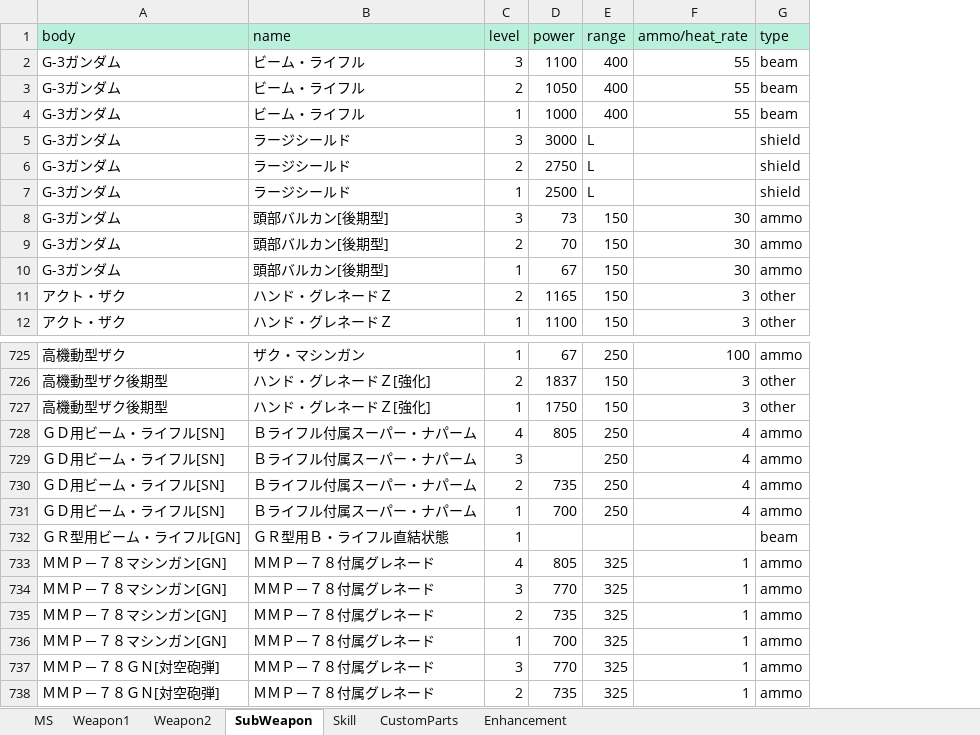
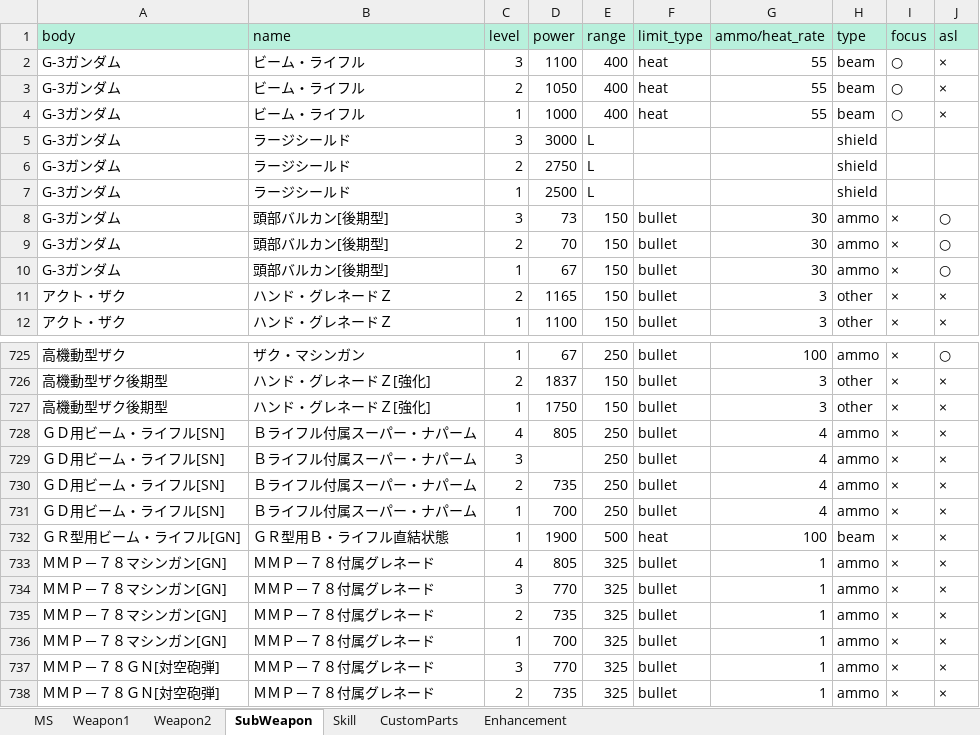
Before and after one commit to ratty27/btlop2db, an Excel workbook: data/btlop2.xlsx, sheet SubWeapon, drawn as a sheet; only a part is shown, gaps mark what is left out; values as stored, in another font and other column widths than the file's, no borders; addresses are those after the commit; the diff names each change by its address in the sheet, - before the commit and + after, or states it on an @@ line.

```diff
--- a/data/btlop2.xlsx (sheet SubWeapon)
+++ b/data/btlop2.xlsx (sheet SubWeapon)
+column F (limit_type), rows 2-12: heat | heat | heat |  |  |  | bullet | bullet | bullet | bullet | bullet; rows 725-738: bullet | bullet | bullet | bullet | bullet | bullet | bullet | heat | bullet | bullet | bullet | bullet | bullet | bullet
+column I (focus), rows 2-12: ○ | ○ | ○ |  |  |  | × | × | × | × | ×; rows 725-738: all ×
+column J (asl), rows 2-12: × | × | × |  |  |  | ○ | ○ | ○ | × | ×; rows 725-738: ○ | × | × | × | × | × | × | × | × | × | × | × | × | ×
-D732 (power): (empty)
+D732 (power): 1900
-E732 (range): (empty)
+E732 (range): 500
-G732 (ammo/heat_rate): (empty)
+G732 (ammo/heat_rate): 100
```
Also changed, not shown: sheet Weapon1, sheet MS, sheet Enhancement.
